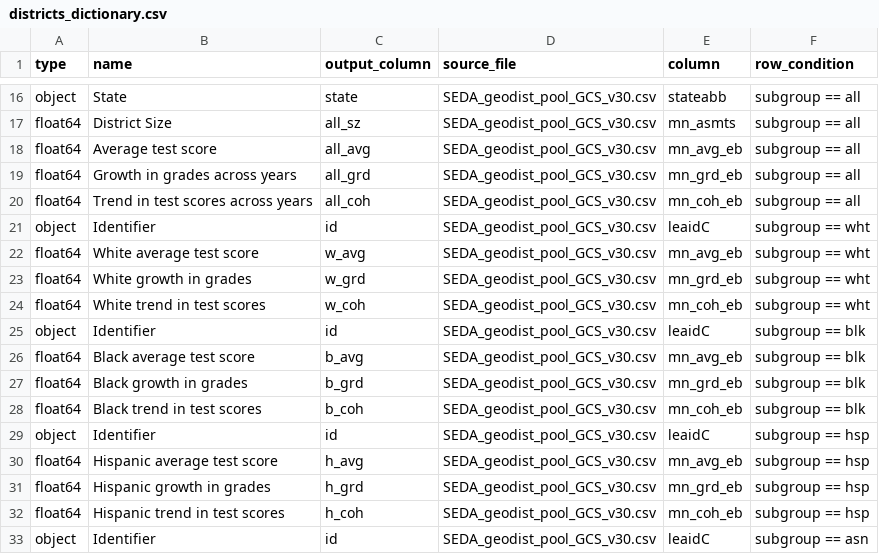
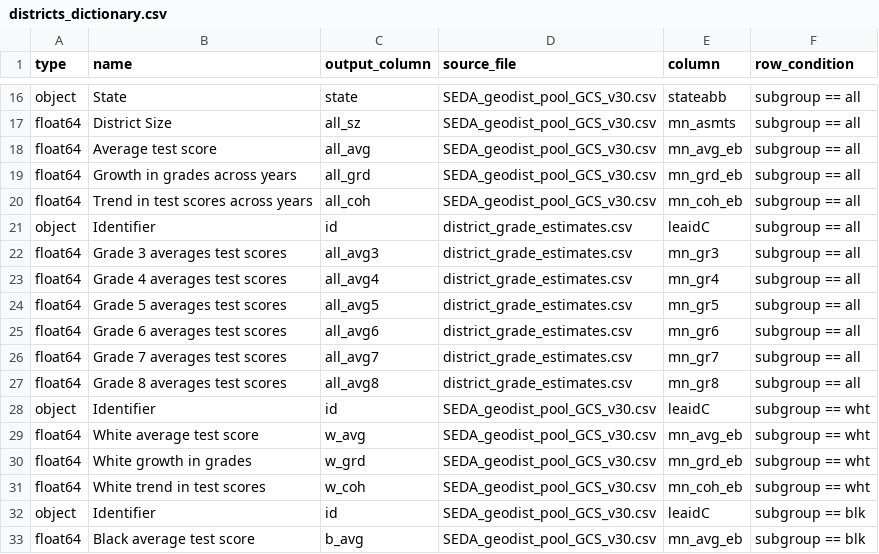
Before and after one commit to Hyperobjekt/seda-etl, a CSV file: dictionaries/districts_dictionary.csv, drawn as a sheet; only a part is shown, gaps mark what is left out; the shorter side is filled out with more unchanged rows.

Commit message:
export grade level for averages for district scatterplots

```diff
--- a/dictionaries/districts_dictionary.csv
+++ b/dictionaries/districts_dictionary.csv
@@ -20,2 +20,9 @@ float64,Growth in grades across years,all_grd,SEDA_geodist_pool_GCS_v30.csv,mn_g
 float64,Trend in test scores across years,all_coh,SEDA_geodist_pool_GCS_v30.csv,mn_coh_eb,subgroup == all
+object,Identifier,id,district_grade_estimates.csv,leaidC,subgroup == all
+float64,Grade 3 averages test scores,all_avg3,district_grade_estimates.csv,mn_gr3,subgroup == all
+float64,Grade 4 averages test scores,all_avg4,district_grade_estimates.csv,mn_gr4,subgroup == all
+float64,Grade 5 averages test scores,all_avg5,district_grade_estimates.csv,mn_gr5,subgroup == all
+float64,Grade 6 averages test scores,all_avg6,district_grade_estimates.csv,mn_gr6,subgroup == all
+float64,Grade 7 averages test scores,all_avg7,district_grade_estimates.csv,mn_gr7,subgroup == all
+float64,Grade 8 averages test scores,all_avg8,district_grade_estimates.csv,mn_gr8,subgroup == all
 object,Identifier,id,SEDA_geodist_pool_GCS_v30.csv,leaidC,subgroup == wht
```
Also changed, not shown: 2 other files.
